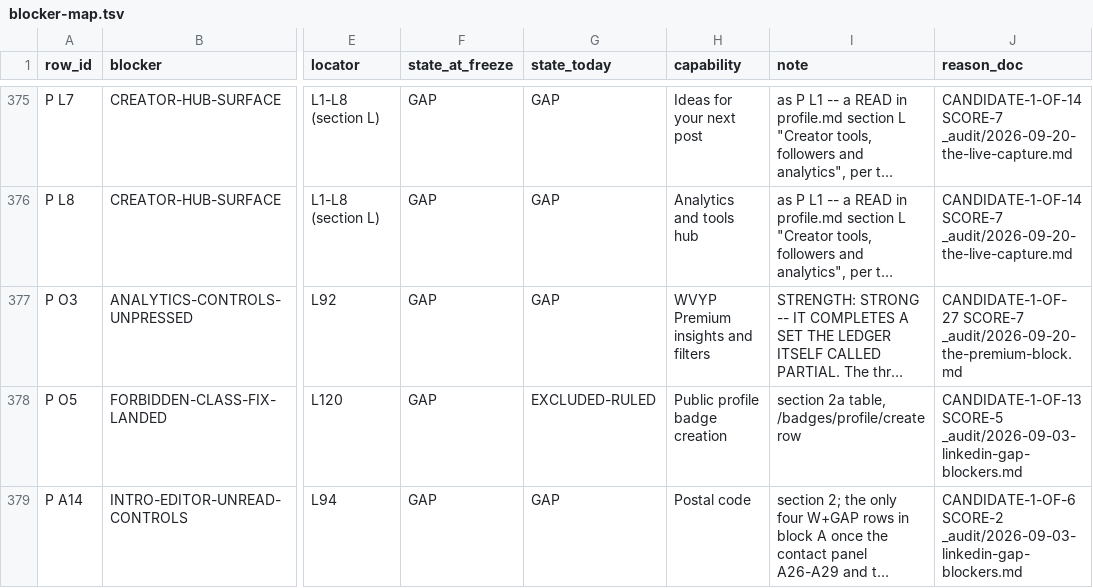
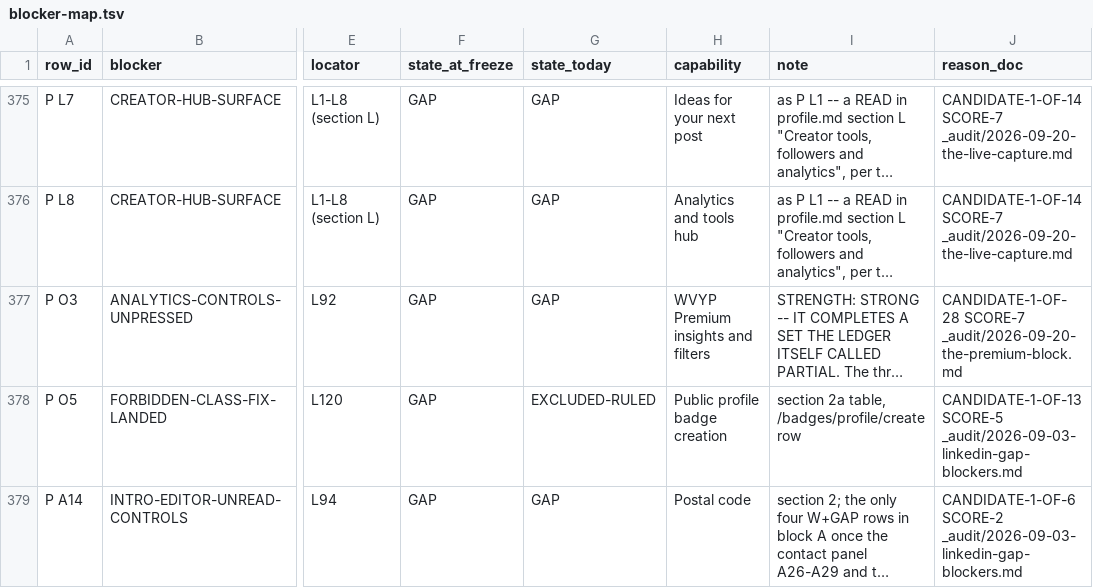
Before and after one commit to Sundeepg98/linkedin-mcp, a TSV file: _audit/_census/blocker-map.tsv, drawn as a sheet; only a part is shown, gaps mark what is left out; long unchanged cells end in …; the diff covers the shown part only; the diff names each change by its address in the sheet, - before the commit and + after, or states it on an @@ line.

```diff
--- a/_audit/_census/blocker-map.tsv
+++ b/_audit/_census/blocker-map.tsv
-J377 (reason_doc): CANDIDATE-1-OF-27 SCORE-7 _audit/2026-09-20-the-premium-block.md
+J377 (reason_doc): CANDIDATE-1-OF-28 SCORE-7 _audit/2026-09-20-the-premium-block.md
```
Also changed, not shown: 12 edited cells elsewhere in this file, 5 other files.
